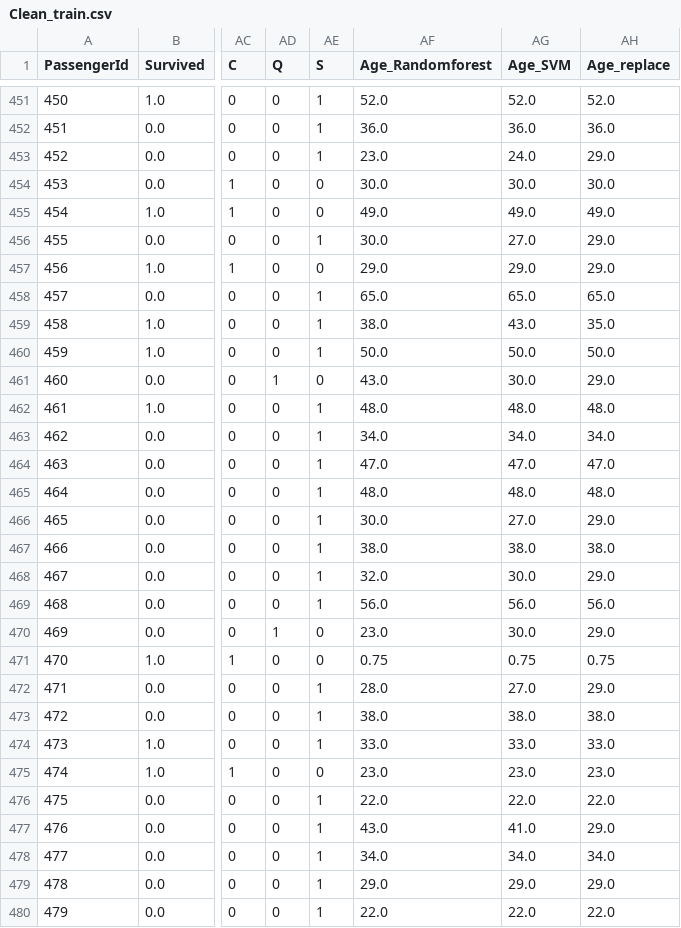
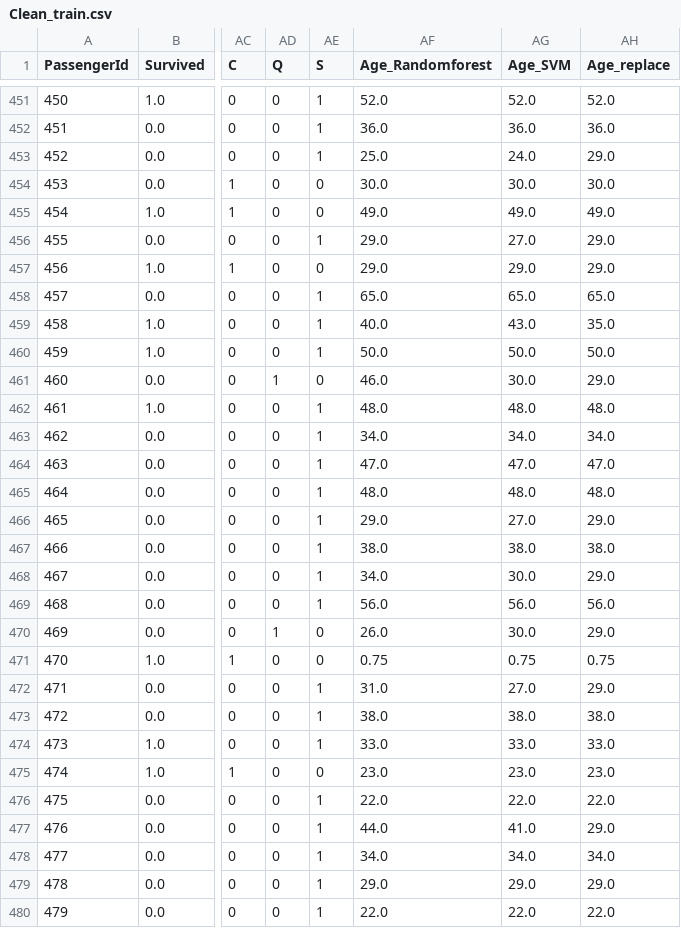
Before and after one commit to ngyduong/Titanic_project, a CSV file: titanic_data/Clean_train.csv, drawn as a sheet; only a part is shown, gaps mark what is left out; the diff covers the shown part only; the diff names each change by its address in the sheet, - before the commit and + after, or states it on an @@ line.

```diff
--- a/titanic_data/Clean_train.csv
+++ b/titanic_data/Clean_train.csv
-AF453 (Age_Randomforest): 23.0
+AF453 (Age_Randomforest): 25.0
-AF456 (Age_Randomforest): 30.0
+AF456 (Age_Randomforest): 29.0
-AF459 (Age_Randomforest): 38.0
+AF459 (Age_Randomforest): 40.0
-AF461 (Age_Randomforest): 43.0
+AF461 (Age_Randomforest): 46.0
-AF466 (Age_Randomforest): 30.0
+AF466 (Age_Randomforest): 29.0
-AF468 (Age_Randomforest): 32.0
+AF468 (Age_Randomforest): 34.0
-AF470 (Age_Randomforest): 23.0
+AF470 (Age_Randomforest): 26.0
-AF472 (Age_Randomforest): 28.0
+AF472 (Age_Randomforest): 31.0
-AF477 (Age_Randomforest): 43.0
+AF477 (Age_Randomforest): 44.0
```
Also changed, not shown: 150 edited cells elsewhere in this file, titanic_data/Clean_test.csv, 2 other files.
